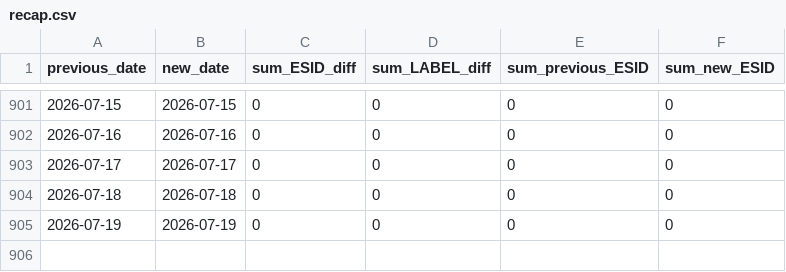
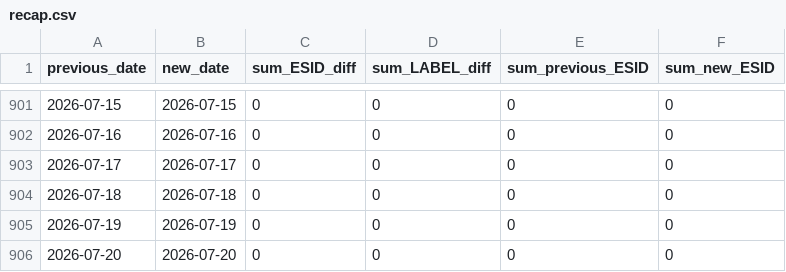
Before and after one commit to mklonner/streets-monitoring, a CSV file: recap.csv, drawn as a sheet; only a part is shown, gaps mark what is left out; the diff names each change by its address in the sheet, - before the commit and + after, or states it on an @@ line.

```diff
--- a/recap.csv
+++ b/recap.csv
+row 906: 2026-07-20 | 2026-07-20 | 0 | 0 | 0 | 0
```
Also changed, not shown: 6 other files.
